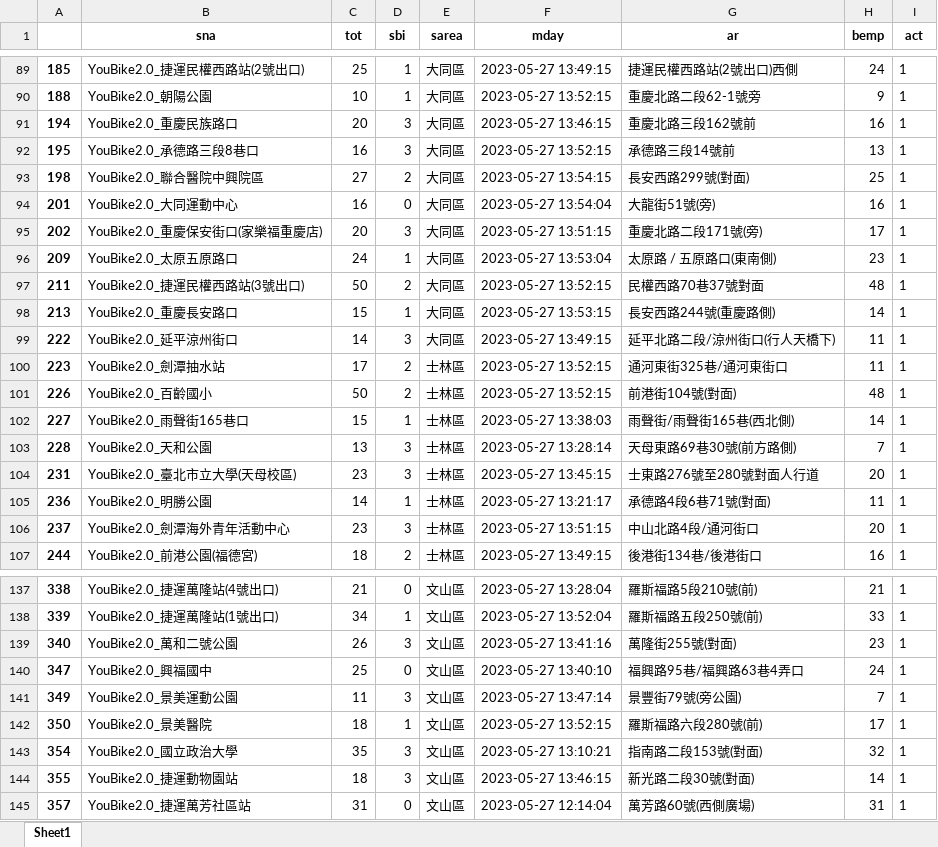
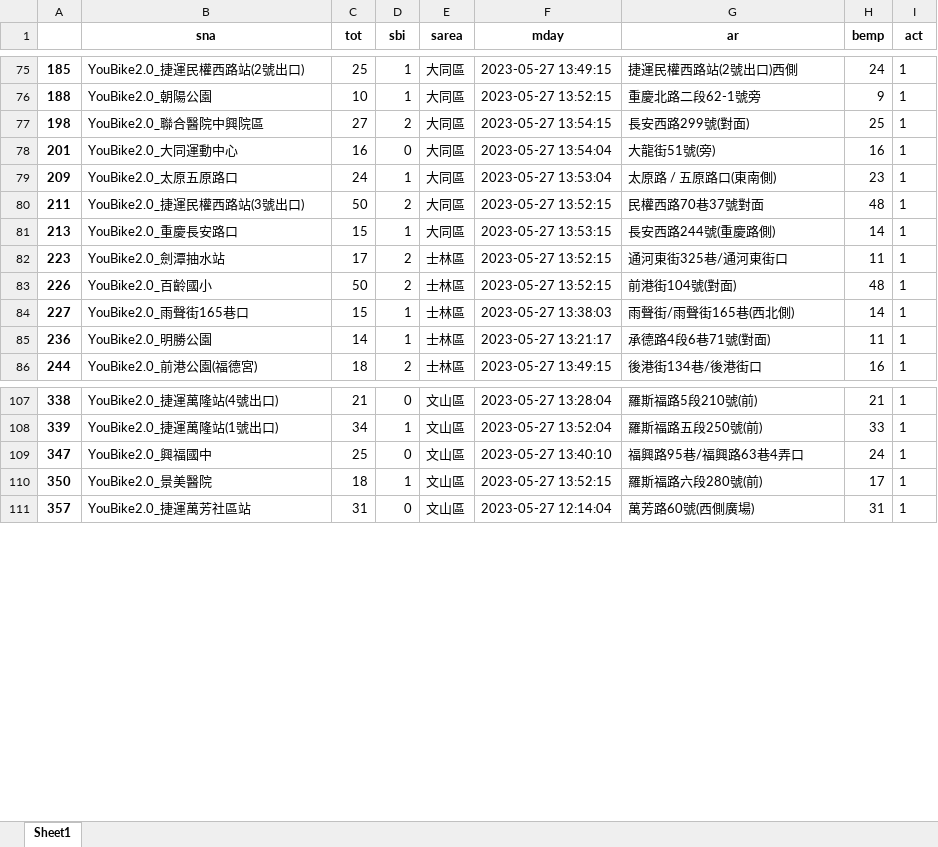
Before and after one commit to mina123779/112_Python, an Excel workbook: 可借小於3的站點.xlsx, sheet Sheet1, drawn as a sheet; only a part is shown, gaps mark what is left out; values as stored, in another font and other column widths than the file's, no borders; the diff covers the shown part only; the diff names each change by its address in the sheet, - before the commit and + after, or states it on an @@ line.

```diff
--- a/可借小於3的站點.xlsx (sheet Sheet1)
+++ b/可借小於3的站點.xlsx (sheet Sheet1)
-row 91: 194 | YouBike2.0_重慶民族路口 | 20 | 3 | 大同區 | 2023-05-27 13:46:15 | 重慶北路三段162號前 | 16 | 1
-row 92: 195 | YouBike2.0_承德路三段8巷口 | 16 | 3 | 大同區 | 2023-05-27 13:52:15 | 承德路三段14號前 | 13 | 1
-row 95: 202 | YouBike2.0_重慶保安街口(家樂福重慶店) | 20 | 3 | 大同區 | 2023-05-27 13:51:15 | 重慶北路二段171號(旁) | 17 | 1
-row 99: 222 | YouBike2.0_延平涼州街口 | 14 | 3 | 大同區 | 2023-05-27 13:49:15 | 延平北路二段/涼州街口(行人天橋下) | 11 | 1
-row 103: 228 | YouBike2.0_天和公園 | 13 | 3 | 士林區 | 2023-05-27 13:28:14 | 天母東路69巷30號(前方路側) | 7 | 1
-row 104: 231 | YouBike2.0_臺北市立大學(天母校區) | 23 | 3 | 士林區 | 2023-05-27 13:45:15 | 士東路276號至280號對面人行道 | 20 | 1
-row 106: 237 | YouBike2.0_劍潭海外青年活動中心 | 23 | 3 | 士林區 | 2023-05-27 13:51:15 | 中山北路4段/通河街口 | 20 | 1
-row 139: 340 | YouBike2.0_萬和二號公園 | 26 | 3 | 文山區 | 2023-05-27 13:41:16 | 萬隆街255號(對面) | 23 | 1
-row 141: 349 | YouBike2.0_景美運動公園 | 11 | 3 | 文山區 | 2023-05-27 13:47:14 | 景豐街79號(旁公園) | 7 | 1
-row 143: 354 | YouBike2.0_國立政治大學 | 35 | 3 | 文山區 | 2023-05-27 13:10:21 | 指南路二段153號(對面) | 32 | 1
-row 144: 355 | YouBike2.0_捷運動物園站 | 18 | 3 | 文山區 | 2023-05-27 13:46:15 | 新光路二段30號(對面) | 14 | 1
```
Also changed, not shown: 96 removed rows elsewhere in this sheet, 5 other files.
